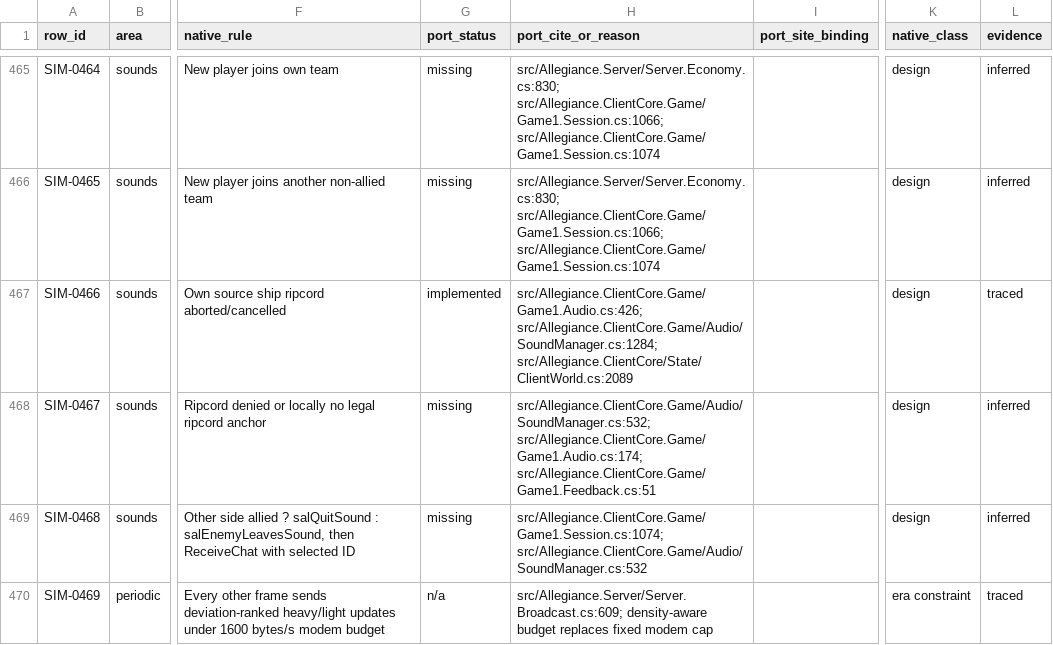
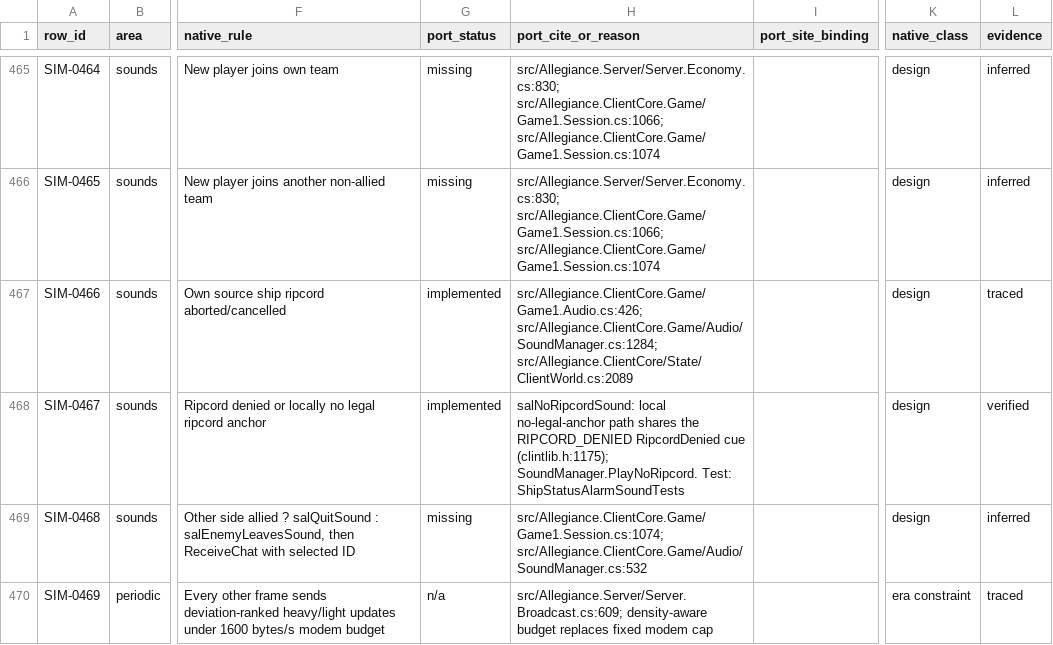
Before and after one commit to dominusbelial/AllegianceCore-public, a CSV file: docs/parity/sim-rules-matrix.csv, drawn as a sheet; only a part is shown, gaps mark what is left out; the diff covers the shown part only; the diff names each change by its address in the sheet, - before the commit and + after, or states it on an @@ line.

Commit message:
P711: parity wave 14 — simulation sounds, second bundle (ship status alarms, ripcord/mining loops, ripcord-denied, countdown milestones)
Ports 16 open sounds rows in the trekigc.cpp:1264-1293 client-sim status region,
the RIPCORD_DENIED wire path, and the WinTrek.cpp:11157-11169 mission-clock
milestones:

- SIM-0361..0366: hull/ammo/fuel/energy low alarms + no-ammo/no-fuel attempt
  one-shots, edge-triggered by a new pure ShipStatusAlarms.Classify detector on
  the local ship's own streamed ServerShipUpdate (ClientWorld.UpdateOwnStatusAlarms).
- SIM-0368/0370: ripcord-active (countdownstart) and mining (miningsound) loops,
  gated per-frame by Game1.UpdateShipStatusAlarms on ClientWorld.RipcordActive /
  MiningAsteroidId.
- SIM-0425/0467: salNoRipcordSound on RIPCORD_DENIED(186) / local no-anchor.
- SIM-0299,0300-0303: countdown-start and the 10/5/1-min/30s mission-clock
  milestone VOs (vo_time_*), emitted by MissionCountdownSound.MilestoneAssetFor.
- SIM-0410 (missile-lock warning loop) corrected to implemented — already built
  by P264 via MISSILE_TRACK_WARNING(208).

All real artwork waves (vo_sal_hullcritical, outofammo, fuellow, vo_sal_lowenergy,
vo_sal_noammo, vo_sal_nofuel, vo_sal_noripcord, miningsound, vo_time_*) registered
in Content.mgcb. Scores: sounds 163->198 weighted, 53->69 unweighted. Whole-solution
build 0/0. New tests (ShipStatusAlarmSoundTests, P680 milestone tests) 3x clean.

Verification: P700 regression gate 10/10 (Release). Full suite exactly 2 runs — both
runs had the SINGLE documented P700 gate load flake (TEST_FLAKES.md:814, in code not
touched, 3/3 in isolation) as their only failure:
  run1: Lobby 19/19; MonoGame 2239+3skip; ClientCore 1082+1skip+1fail(P700 flake);
        Core 4610; quarantine 3+18 green.
  run2: Lobby 19/19; MonoGame 2239+3skip; ClientCore 1082+1skip+1fail(P700 flake);
        Core 4610; quarantine 3+18 green.

```diff
--- a/docs/parity/sim-rules-matrix.csv
+++ b/docs/parity/sim-rules-matrix.csv
-G468 (port_status): missing
+G468 (port_status): implemented
-H468 (port_cite_or_reason): src/Allegiance.ClientCore.Game/Audio/SoundManager.cs:532; src/Allegiance.ClientCore.Game/Game1.Audio.cs:174; src/Allegiance.ClientCore.Game/Game1.Feedback.cs:51
+H468 (port_cite_or_reason): salNoRipcordSound: local no-legal-anchor path shares the RIPCORD_DENIED RipcordDenied cue (clintlib.h:1175); SoundManager.PlayNoRipcord. Test: ShipStatusAlarmSoundTests
-L468 (evidence): inferred
+L468 (evidence): verified
```
Also changed, not shown: 45 edited cells elsewhere in this file, 24 other files.
